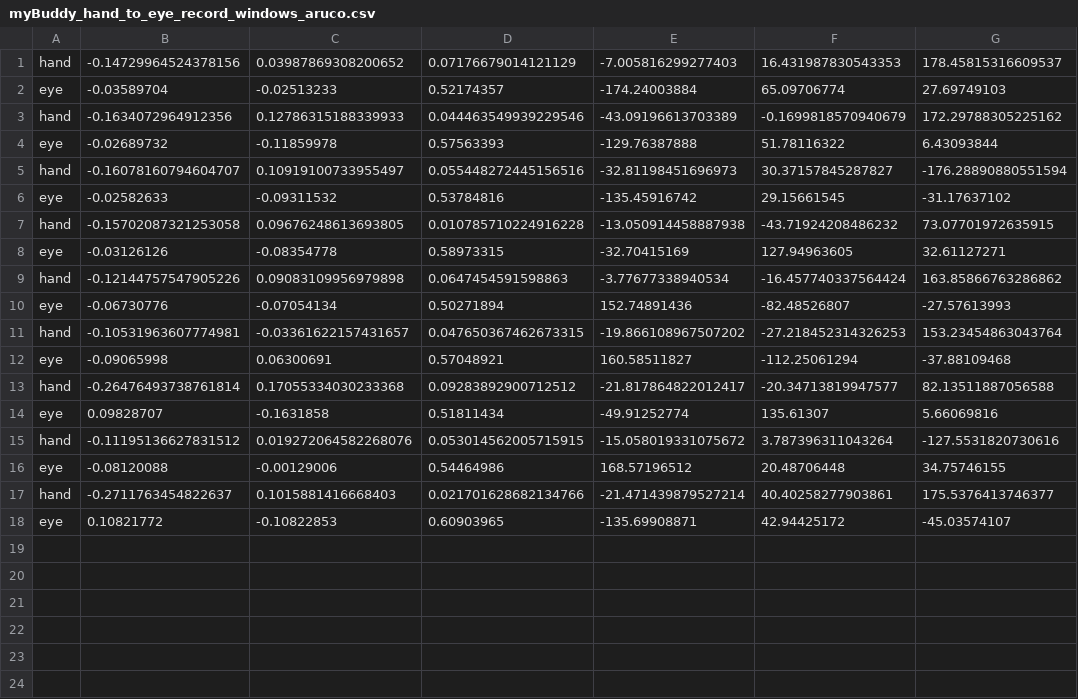
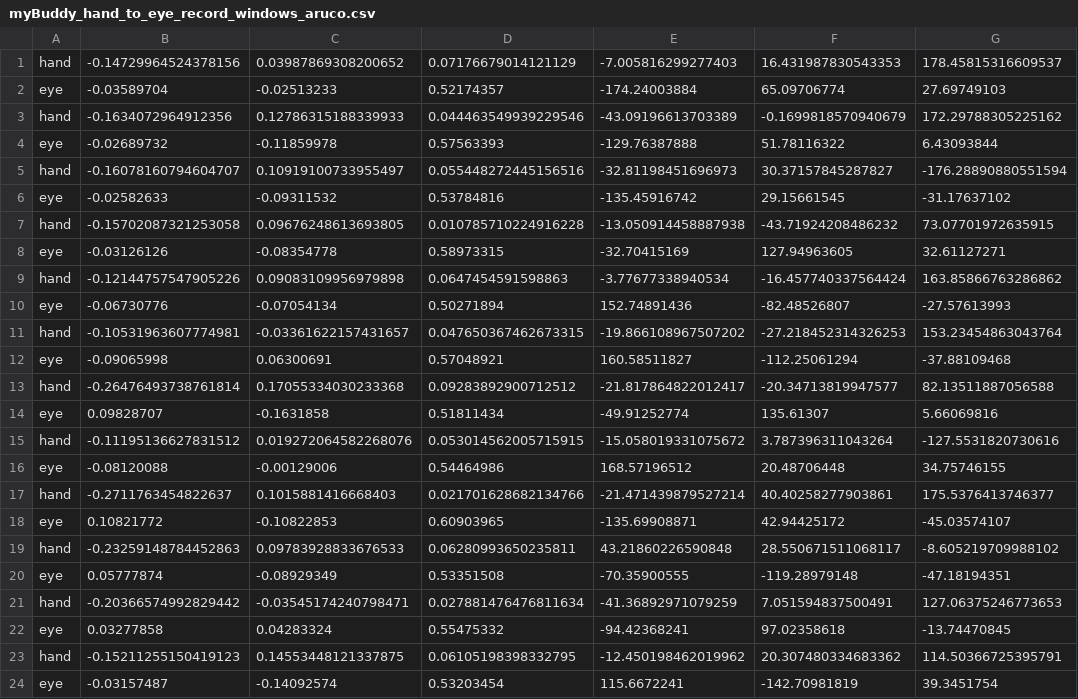
Before and after one commit to jiangjiang-888/handeye-calib-er, a CSV file: src/handeye-calib/config/myBuddy_hand_to_eye_record_windows_aruco.csv, drawn as a sheet; the diff names each change by its address in the sheet, - before the commit and + after, or states it on an @@ line.

Commit message:
update records

```diff
--- a/src/handeye-calib/config/myBuddy_hand_to_eye_record_windows_aruco.csv
+++ b/src/handeye-calib/config/myBuddy_hand_to_eye_record_windows_aruco.csv
+row 19: hand | -0.23259148784452863 | 0.09783928833676533 | 0.06280993650235811 | 43.21860226590848 | 28.550671511068117 | -8.605219709988102
+row 20: eye | 0.05777874 | -0.08929349 | 0.53351508 | -70.35900555 | -119.28979148 | -47.18194351
+row 21: hand | -0.20366574992829442 | -0.03545174240798471 | 0.027881476476811634 | -41.36892971079259 | 7.051594837500491 | 127.06375246773653
+row 22: eye | 0.03277858 | 0.04283324 | 0.55475332 | -94.42368241 | 97.02358618 | -13.74470845
+row 23: hand | -0.15211255150419123 | 0.14553448121337875 | 0.06105198398332795 | -12.450198462019962 | 20.307480334683362 | 114.50366725395791
+row 24: eye | -0.03157487 | -0.14092574 | 0.53203454 | 115.6672241 | -142.70981819 | 39.3451754
```
Also changed, not shown: src/handeye-calib/config/myBuddy_hand_to_eye_record_windows_openni2.csv.
